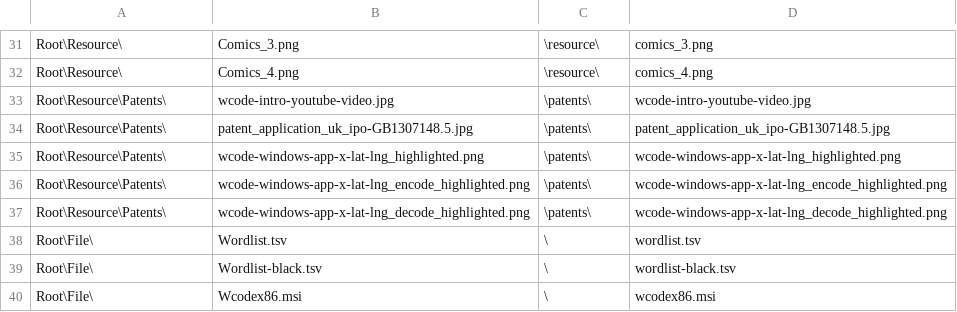
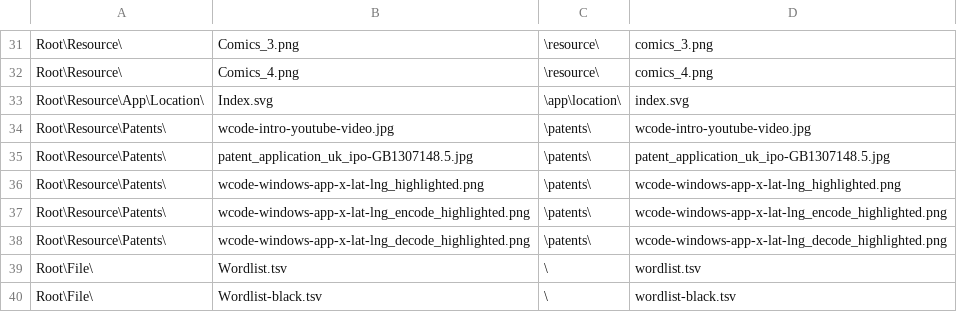
Before and after one commit to wcodes-org/wcode-web-site, a TSV file: Config/File.tsv, drawn as a sheet; only a part is shown, gaps mark what is left out; the shorter side is filled out with more unchanged rows.

Commit message:
Retracting external location app icon removal

```diff
--- a/Config/File.tsv
+++ b/Config/File.tsv
@@ -32,2 +32,3 @@ Root\Resource\	Comics_3.png	\resource\	comics_3.png
 Root\Resource\	Comics_4.png	\resource\	comics_4.png
+Root\Resource\App\Location\	Index.svg	\app\location\	index.svg
 Root\Resource\Patents\	wcode-intro-youtube-video.jpg	\patents\	wcode-intro-youtube-video.jpg
```
